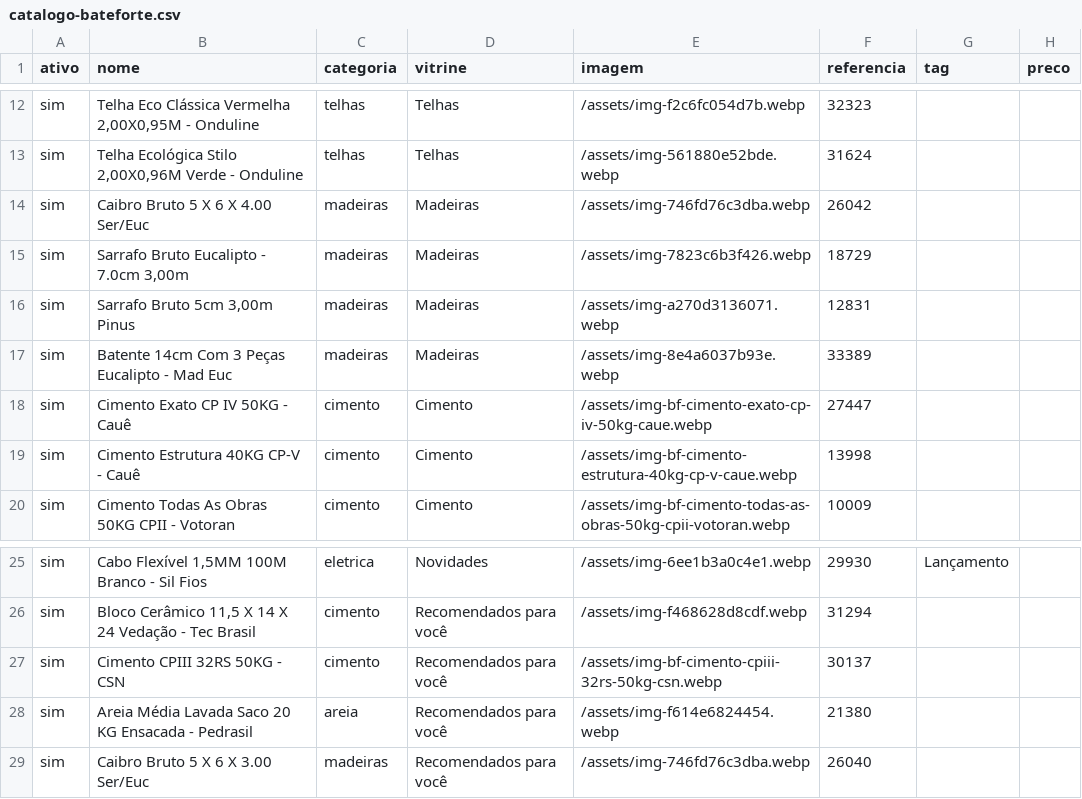
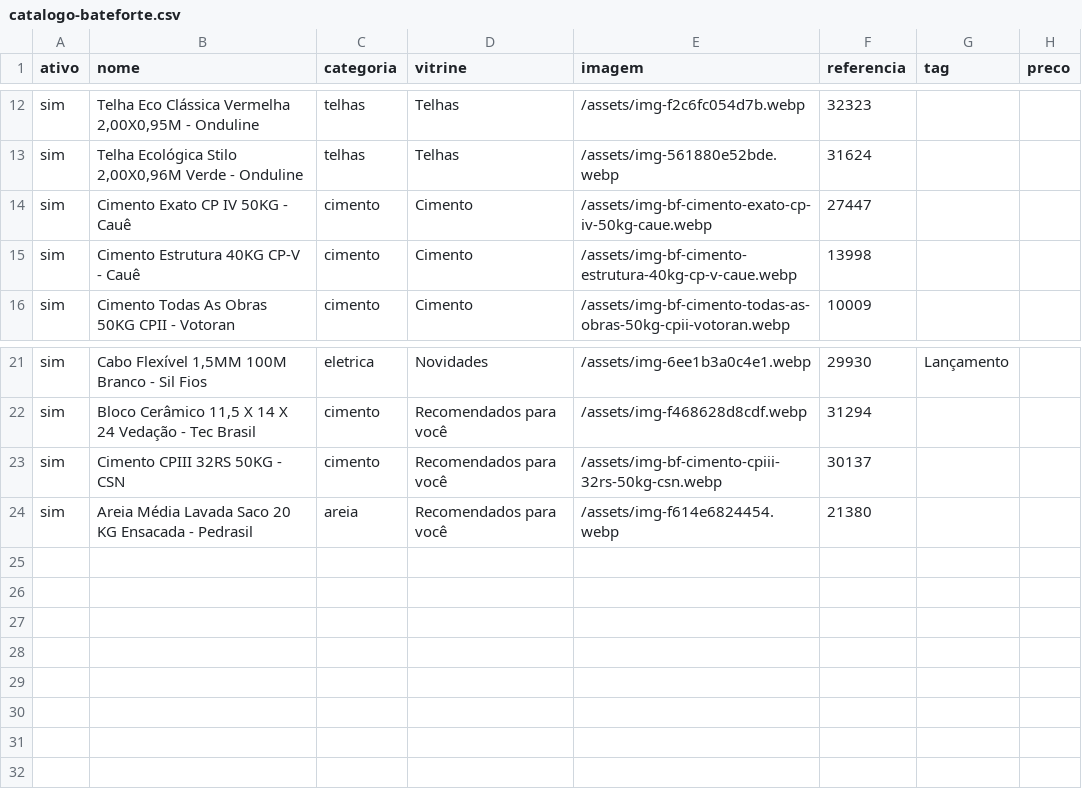
Before and after one commit to Danilo-Alfa/atlanta, a CSV file: catalogo-bateforte.csv, drawn as a sheet; only a part is shown, gaps mark what is left out; the diff names each change by its address in the sheet, - before the commit and + after, or states it on an @@ line.

```diff
--- a/catalogo-bateforte.csv
+++ b/catalogo-bateforte.csv
-row 14: sim | Caibro Bruto 5 X 6 X 4.00 Ser/Euc | madeiras | Madeiras | /assets/img-746fd76c3dba.webp | 26042
-row 15: sim | Sarrafo Bruto Eucalipto - 7.0cm 3,00m | madeiras | Madeiras | /assets/img-7823c6b3f426.webp | 18729
-row 16: sim | Sarrafo Bruto 5cm 3,00m Pinus | madeiras | Madeiras | /assets/img-a270d3136071.webp | 12831
-row 17: sim | Batente 14cm Com 3 Peças Eucalipto - Mad Euc | madeiras | Madeiras | /assets/img-8e4a6037b93e.webp | 33389
-row 29: sim | Caibro Bruto 5 X 6 X 3.00 Ser/Euc | madeiras | Recomendados para você | /assets/img-746fd76c3dba.webp | 26040
```
Also changed, not shown: 12 other files.
